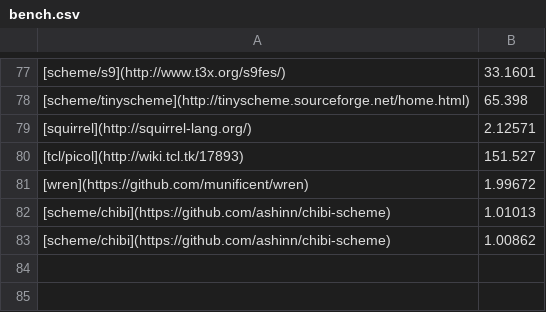
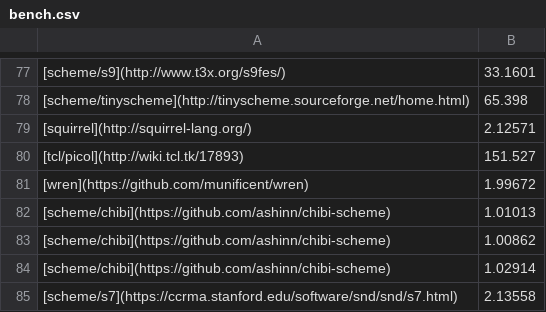
Before and after one commit to r-lyeh-archived/scriptorium, a CSV file: bench.csv, drawn as a sheet; only a part is shown, gaps mark what is left out; the diff names each change by its address in the sheet, - before the commit and + after, or states it on an @@ line.

```diff
--- a/bench.csv
+++ b/bench.csv
+row 84: [scheme/chibi](https://github.com/ashinn/chibi-scheme) | 1.02914
+row 85: [scheme/s7](https://ccrma.stanford.edu/software/snd/snd/s7.html) | 2.13558
```
Also changed, not shown: 31 other files.
